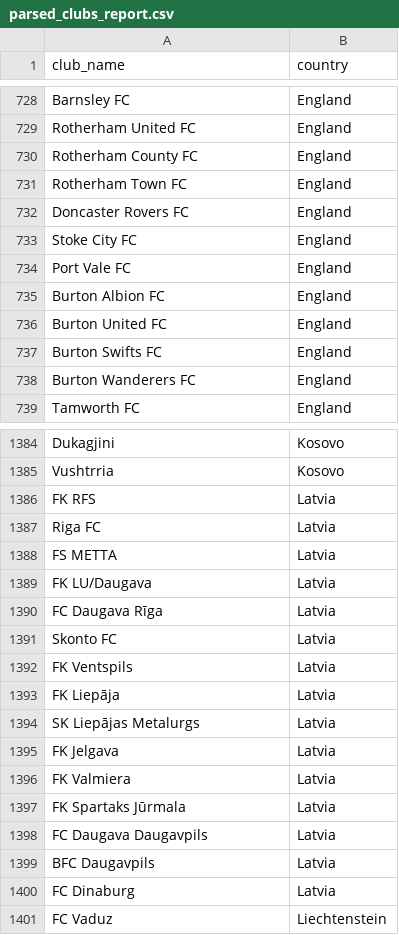
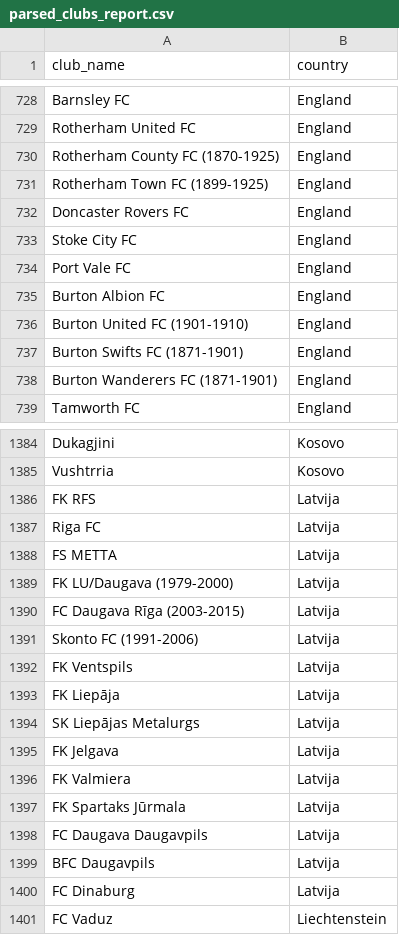
Before and after one commit to JaJasiok/data-viz-project, a CSV file: parsed_clubs_report.csv, drawn as a sheet; only a part is shown, gaps mark what is left out; the diff covers the shown part only.

```diff
--- a/parsed_clubs_report.csv
+++ b/parsed_clubs_report.csv
@@ -729,4 +729,4 @@ Barnsley FC,England
 Rotherham United FC,England
-Rotherham County FC,England
-Rotherham Town FC,England
+Rotherham County FC (1870-1925),England
+Rotherham Town FC (1899-1925),England
 Doncaster Rovers FC,England
@@ -735,5 +735,5 @@ Port Vale FC,England
 Burton Albion FC,England
-Burton United FC,England
-Burton Swifts FC,England
-Burton Wanderers FC,England
+Burton United FC (1901-1910),England
+Burton Swifts FC (1871-1901),England
+Burton Wanderers FC (1871-1901),England
 Tamworth FC,England
@@ -1385,17 +1385,17 @@ Dukagjini,Kosovo
 Vushtrria,Kosovo
-FK RFS,Latvia
-Riga FC,Latvia
-FS METTA,Latvia
-FK LU/Daugava,Latvia
-FC Daugava Rīga,Latvia
-Skonto FC,Latvia
-FK Ventspils,Latvia
-FK Liepāja,Latvia
-SK Liepājas Metalurgs,Latvia
-FK Jelgava,Latvia
-FK Valmiera,Latvia
-FK Spartaks Jūrmala,Latvia
-FC Daugava Daugavpils,Latvia
-BFC Daugavpils,Latvia
-FC Dinaburg,Latvia
+FK RFS,Latvija
+Riga FC,Latvija
+FS METTA,Latvija
+FK LU/Daugava (1979-2000),Latvija
+FC Daugava Rīga (2003-2015),Latvija
+Skonto FC (1991-2006),Latvija
+FK Ventspils,Latvija
+FK Liepāja,Latvija
+SK Liepājas Metalurgs,Latvija
+FK Jelgava,Latvija
+FK Valmiera,Latvija
+FK Spartaks Jūrmala,Latvija
+FC Daugava Daugavpils,Latvija
+BFC Daugavpils,Latvija
+FC Dinaburg,Latvija
 FC Vaduz,Liechtenstein
```
Also changed, not shown: 2 added rows, 1 removed row and 134 edited cells elsewhere in this file, 3 other files.
